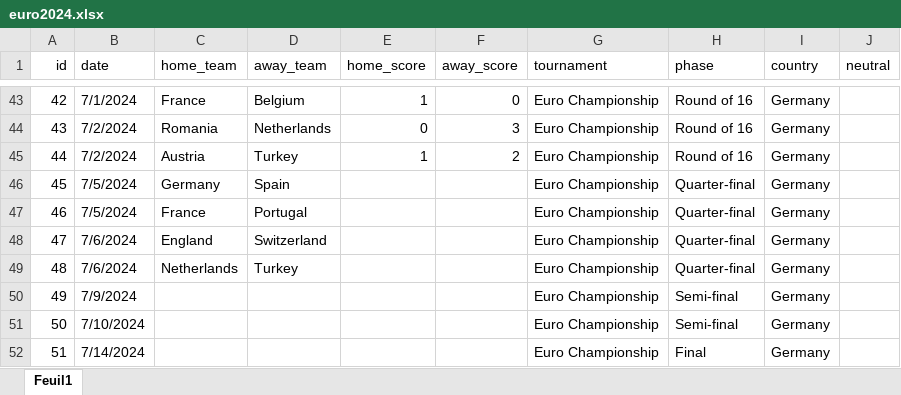
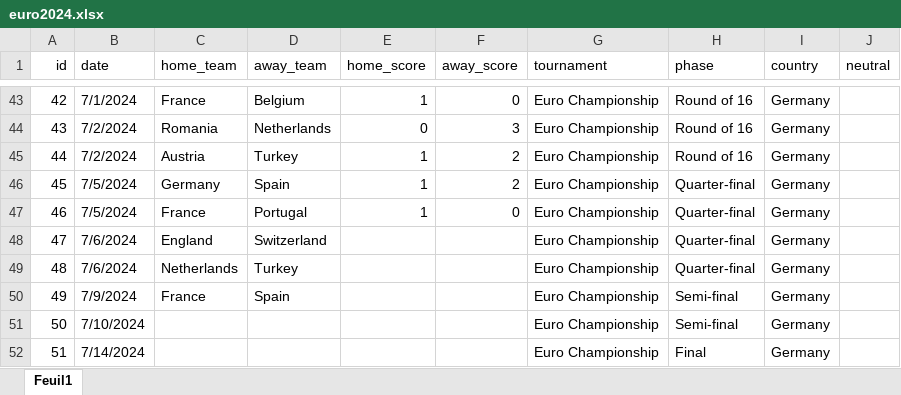
Before and after one commit to 16bravo/MatchOracle, an Excel workbook: data/source/competitions/euro2024.xlsx, sheet Feuil1, drawn as a sheet; only a part is shown, gaps mark what is left out; values as stored, in another font and other column widths than the file's, no borders; the diff names each change by its address in the sheet, - before the commit and + after, or states it on an @@ line.

Commit message:
euro24 update

```diff
--- a/data/source/competitions/euro2024.xlsx (sheet Feuil1)
+++ b/data/source/competitions/euro2024.xlsx (sheet Feuil1)
-E46:E47 (home_score): (empty)
+E46:E47 (home_score): 1
-F46 (away_score): (empty)
+F46 (away_score): 2
-F47 (away_score): (empty)
+F47 (away_score): 0
-C50 (home_team): (empty)
+C50 (home_team): France
-D50 (away_team): (empty)
+D50 (away_team): Spain
```
